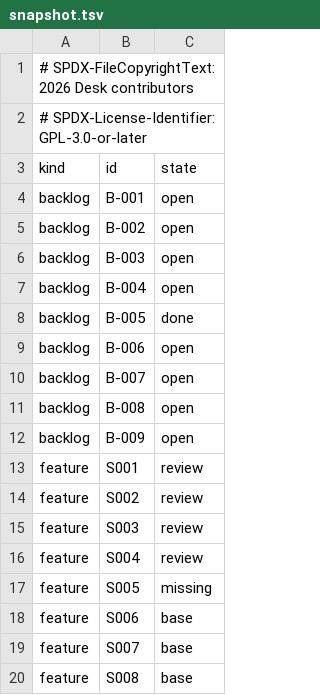
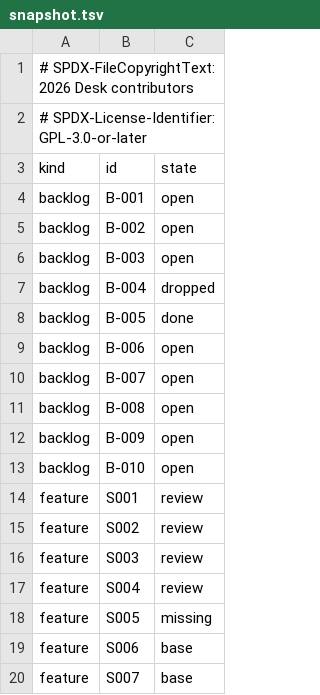
Before and after one commit to brahm/desk, a TSV file: docs/dashboard/snapshot.tsv, drawn as a sheet; only a part is shown; the shorter side is filled out with more unchanged rows.

```diff
--- a/docs/dashboard/snapshot.tsv
+++ b/docs/dashboard/snapshot.tsv
@@ -6,3 +6,3 @@ backlog	B-002	open
 backlog	B-003	open
-backlog	B-004	open
+backlog	B-004	dropped
 backlog	B-005	done
@@ -12,2 +12,3 @@ backlog	B-008	open
 backlog	B-009	open
+backlog	B-010	open
 feature	S001	review
```
Also changed, not shown: 1 other file.
